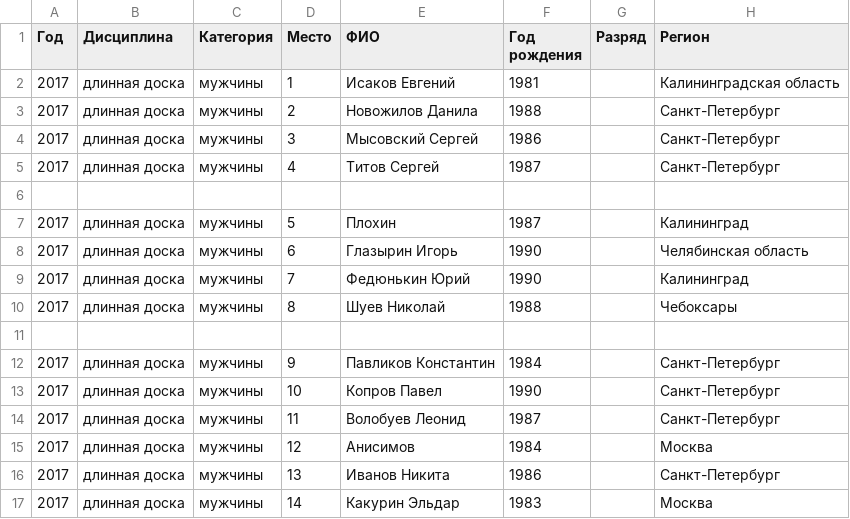
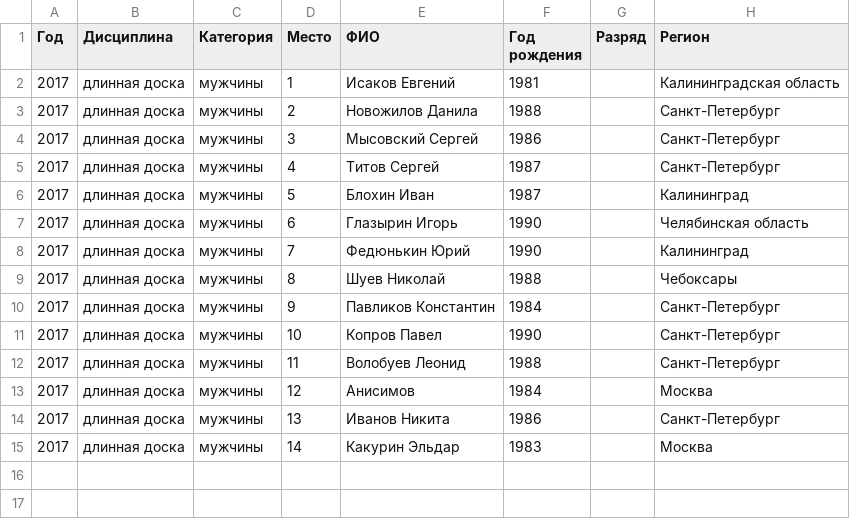
Before and after one commit to odinsy/topheats-rating, a CSV file: data/longboard/longboard_men_2017.csv, drawn as a sheet.

```diff
--- a/data/longboard/longboard_men_2017.csv
+++ b/data/longboard/longboard_men_2017.csv
@@ -5,4 +5,3 @@
 2017,длинная доска,мужчины,4,Титов Сергей,1987,,Санкт-Петербург
-
-2017,длинная доска,мужчины,5,Плохин,1987,,Калининград
+2017,длинная доска,мужчины,5,Блохин Иван,1987,,Калининград
 2017,длинная доска,мужчины,6,Глазырин Игорь,1990,,Челябинская область
@@ -10,6 +9,5 @@
 2017,длинная доска,мужчины,8,Шуев Николай,1988,,Чебоксары
-
 2017,длинная доска,мужчины,9,Павликов Константин,1984,,Санкт-Петербург
 2017,длинная доска,мужчины,10,Копров Павел,1990,,Санкт-Петербург
-2017,длинная доска,мужчины,11,Волобуев Леонид,1987,,Санкт-Петербург
+2017,длинная доска,мужчины,11,Волобуев Леонид,1988,,Санкт-Петербург
 2017,длинная доска,мужчины,12,Анисимов,1984,,Москва
```
Also changed, not shown: data/shortboard/shortboard_men_2017.csv.
